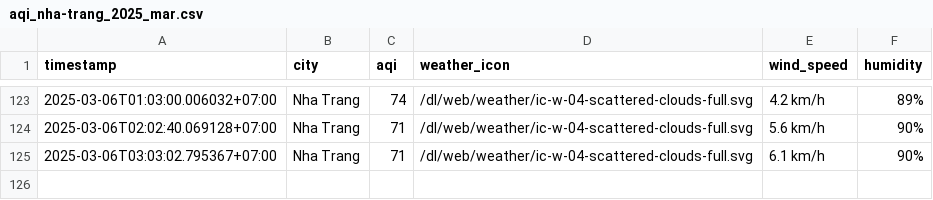
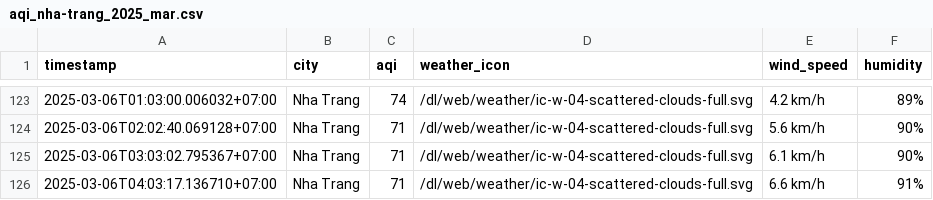
Before and after one commit to nghiahsgs/iqair-dataset, a CSV file: result/nha-trang/aqi_nha-trang_2025_mar.csv, drawn as a sheet; only a part is shown, gaps mark what is left out; the diff names each change by its address in the sheet, - before the commit and + after, or states it on an @@ line.

```diff
--- a/result/nha-trang/aqi_nha-trang_2025_mar.csv
+++ b/result/nha-trang/aqi_nha-trang_2025_mar.csv
+row 126: 2025-03-06T04:03:17.136710+07:00 | Nha Trang | 71 | /dl/web/weather/ic-w-04-scattered-clouds-full.svg | 6.6 km/h | 91%
```
Also changed, not shown: result/can-tho/aqi_can-tho_2025_mar.csv, result/hai-phong/aqi_hai-phong_2025_mar.csv, 2 other files.
